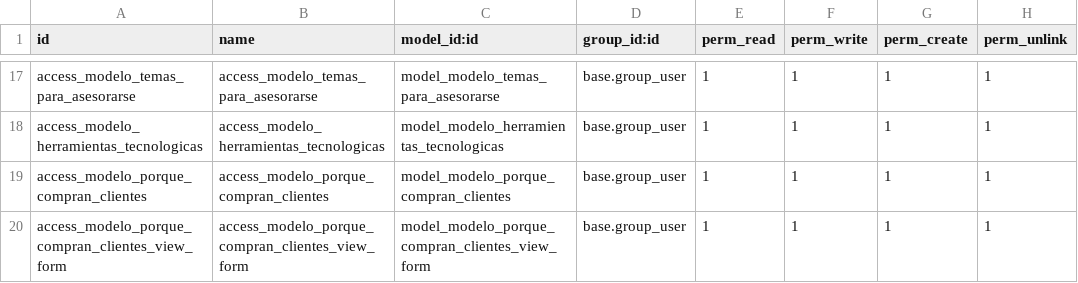
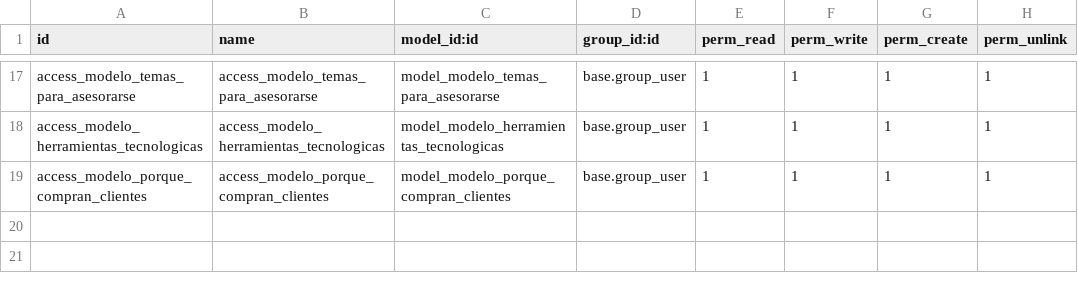
Before and after one commit to JuanPinilla198/crm_uni_forms, a CSV file: security/ir.model.access.csv, drawn as a sheet; only a part is shown, gaps mark what is left out.

Commit message:
update

```diff
--- a/security/ir.model.access.csv
+++ b/security/ir.model.access.csv
@@ -19,2 +19 @@ access_modelo_herramientas_tecnologicas,access_modelo_herramientas_tecnologicas,
 access_modelo_porque_compran_clientes,access_modelo_porque_compran_clientes,model_modelo_porque_compran_clientes,base.group_user,1,1,1,1
-access_modelo_porque_compran_clientes_view_form,access_modelo_porque_compran_clientes_view_form,model_modelo_porque_compran_clientes_view_form,base.group_user,1,1,1,1
```
